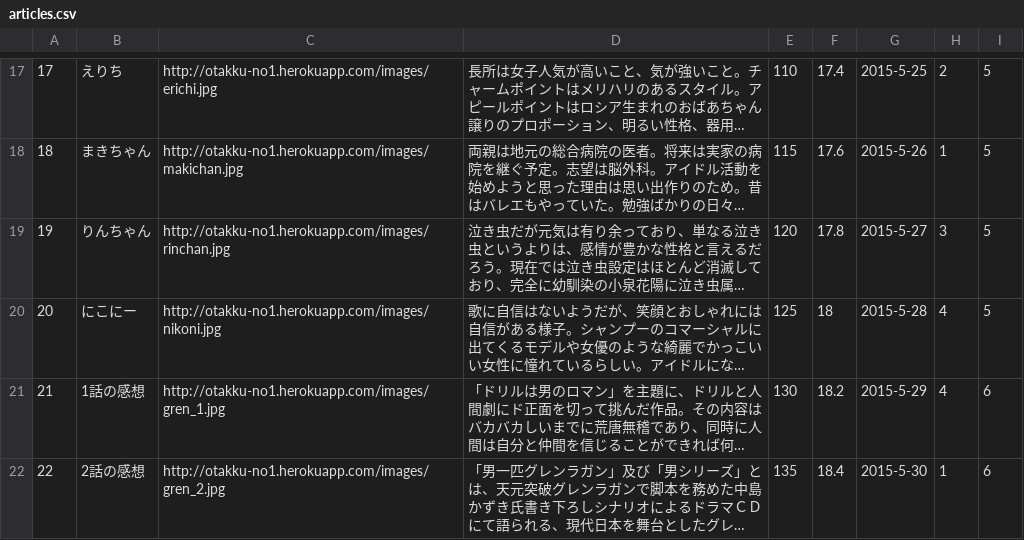
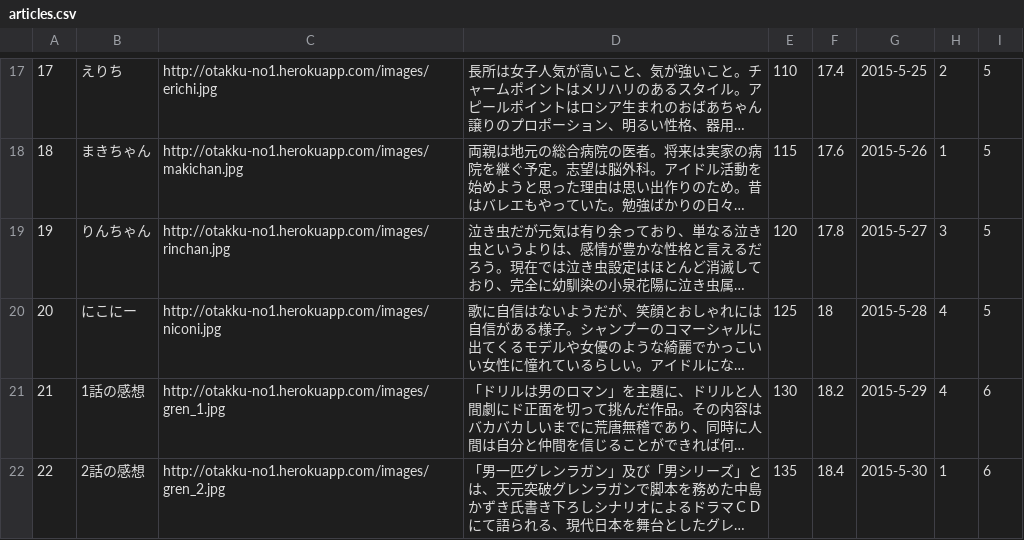
Before and after one commit to suiyujin/ones-api, a CSV file: db/testcsv/articles.csv, drawn as a sheet; only a part is shown, gaps mark what is left out; long unchanged cells end in …; the diff names each change by its address in the sheet, - before the commit and + after, or states it on an @@ line.

Commit message:
fix image url

```diff
--- a/db/testcsv/articles.csv
+++ b/db/testcsv/articles.csv
-C20: http://otakku-no1.herokuapp.com/images/nikoni.jpg
+C20: http://otakku-no1.herokuapp.com/images/niconi.jpg
```
